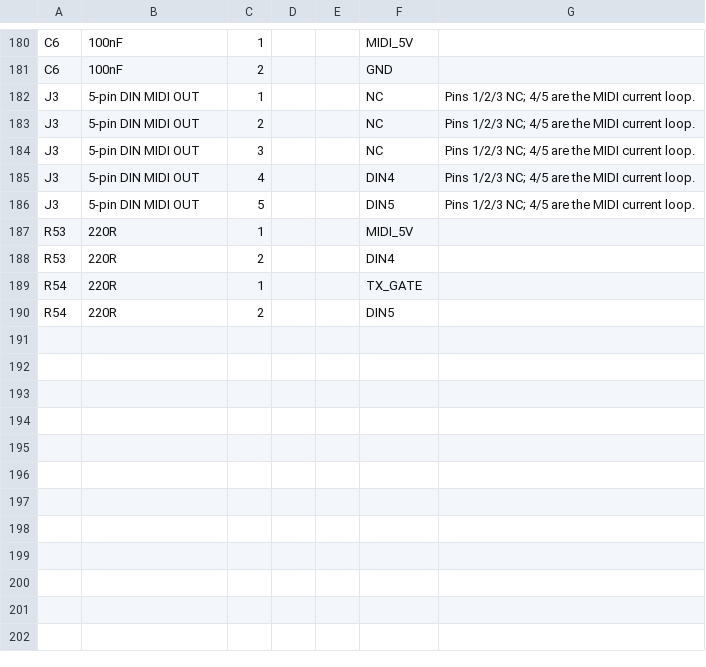
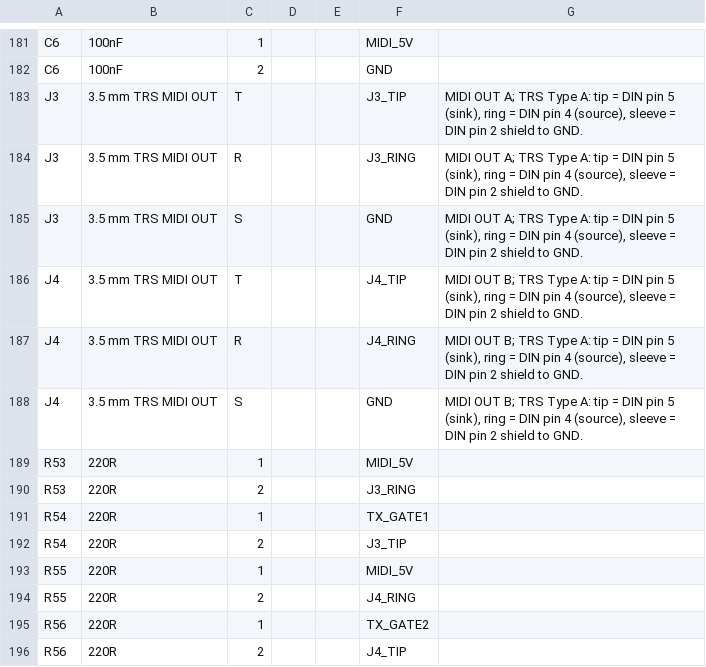
Before and after one commit to awhite2000/sigmidi, a CSV file: design/electrical/connections.csv, drawn as a sheet; only a part is shown, gaps mark what is left out; the diff covers the shown part only.

```diff
--- a/design/electrical/connections.csv
+++ b/design/electrical/connections.csv
@@ -181,10 +182,15 @@ C6,100nF,1,,,MIDI_5V,
 C6,100nF,2,,,GND,
-J3,5-pin DIN MIDI OUT,1,,,NC,Pins 1/2/3 NC; 4/5 are the MIDI current loop.
-J3,5-pin DIN MIDI OUT,2,,,NC,Pins 1/2/3 NC; 4/5 are the MIDI current loop.
-J3,5-pin DIN MIDI OUT,3,,,NC,Pins 1/2/3 NC; 4/5 are the MIDI current loop.
-J3,5-pin DIN MIDI OUT,4,,,DIN4,Pins 1/2/3 NC; 4/5 are the MIDI current loop.
-J3,5-pin DIN MIDI OUT,5,,,DIN5,Pins 1/2/3 NC; 4/5 are the MIDI current loop.
+J3,3.5 mm TRS MIDI OUT,T,,,J3_TIP,"MIDI OUT A; TRS Type A: tip = DIN pin 5 (sink), ring = DIN pin 4 (source), sleeve = DIN pin 2 shield to GND."
+J3,3.5 mm TRS MIDI OUT,R,,,J3_RING,"MIDI OUT A; TRS Type A: tip = DIN pin 5 (sink), ring = DIN pin 4 (source), sleeve = DIN pin 2 shield to GND."
+J3,3.5 mm TRS MIDI OUT,S,,,GND,"MIDI OUT A; TRS Type A: tip = DIN pin 5 (sink), ring = DIN pin 4 (source), sleeve = DIN pin 2 shield to GND."
+J4,3.5 mm TRS MIDI OUT,T,,,J4_TIP,"MIDI OUT B; TRS Type A: tip = DIN pin 5 (sink), ring = DIN pin 4 (source), sleeve = DIN pin 2 shield to GND."
+J4,3.5 mm TRS MIDI OUT,R,,,J4_RING,"MIDI OUT B; TRS Type A: tip = DIN pin 5 (sink), ring = DIN pin 4 (source), sleeve = DIN pin 2 shield to GND."
+J4,3.5 mm TRS MIDI OUT,S,,,GND,"MIDI OUT B; TRS Type A: tip = DIN pin 5 (sink), ring = DIN pin 4 (source), sleeve = DIN pin 2 shield to GND."
 R53,220R,1,,,MIDI_5V,
-R53,220R,2,,,DIN4,
-R54,220R,1,,,TX_GATE,
-R54,220R,2,,,DIN5,
+R53,220R,2,,,J3_RING,
+R54,220R,1,,,TX_GATE1,
+R54,220R,2,,,J3_TIP,
+R55,220R,1,,,MIDI_5V,
+R55,220R,2,,,J4_RING,
+R56,220R,1,,,TX_GATE2,
+R56,220R,2,,,J4_TIP,
```
Also changed, not shown: 3 added rows, 2 removed rows and 10 edited cells elsewhere in this file, design/electrical/bom.csv, docs/bill-of-materials.csv, 47 other files.
